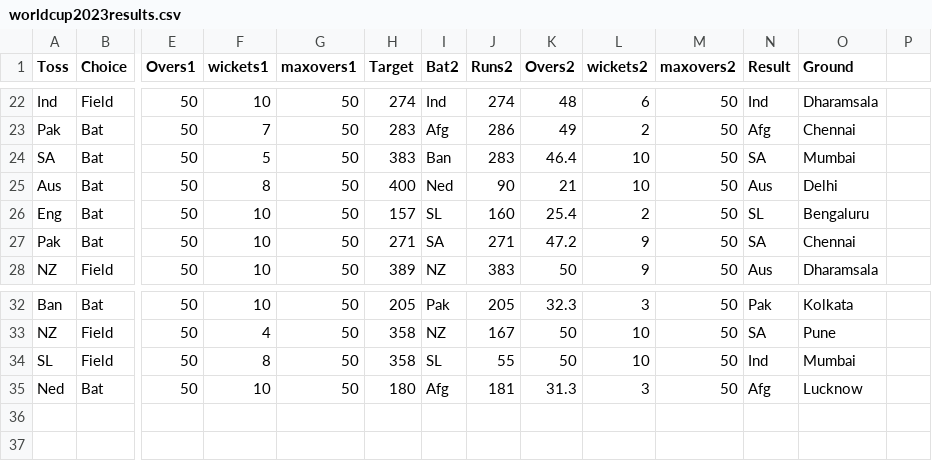
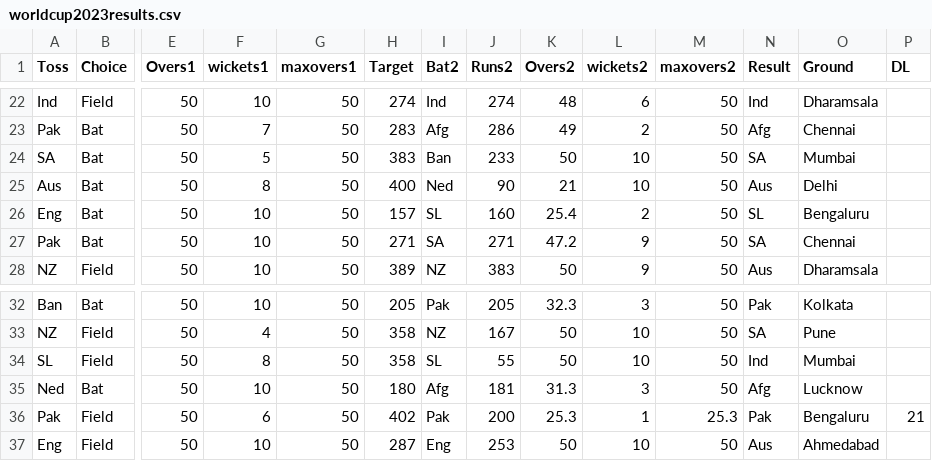
Before and after one commit to AshishMahabal/WC2023, a CSV file: worldcup2023results.csv, drawn as a sheet; only a part is shown, gaps mark what is left out; rows hold the shown columns only; the diff names each change by its address in the sheet, - before the commit and + after, or states it on an @@ line.

```diff
--- a/worldcup2023results.csv
+++ b/worldcup2023results.csv
-P1: (empty)
+P1: DL
-J24 (Runs2): 283
+J24 (Runs2): 233
-K24 (Overs2): 46.4
+K24 (Overs2): 50
+row 36: Pak | Field | 50 | 6 | 50 | 402 | Pak | 200 | 25.3 | 1 | 25.3 | Pak | Bengaluru | 21
+row 37: Eng | Field | 50 | 10 | 50 | 287 | Eng | 253 | 50 | 10 | 50 | Aus | Ahmedabad
```
Also changed, not shown: 1 other file.
